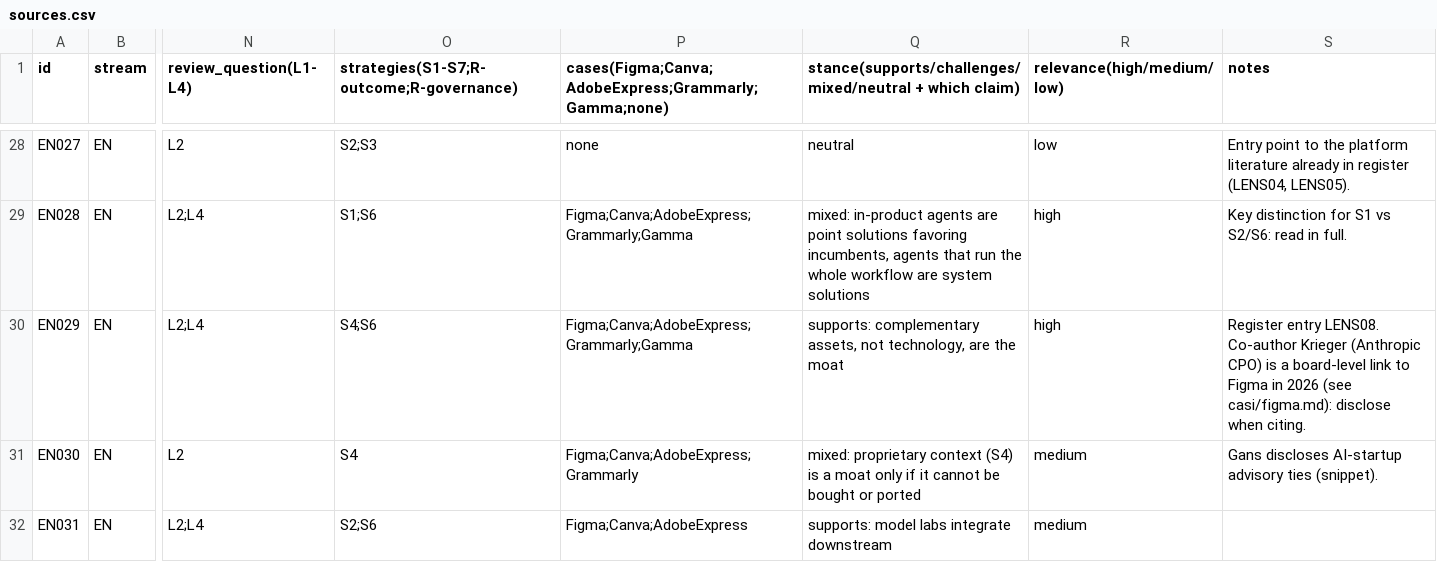
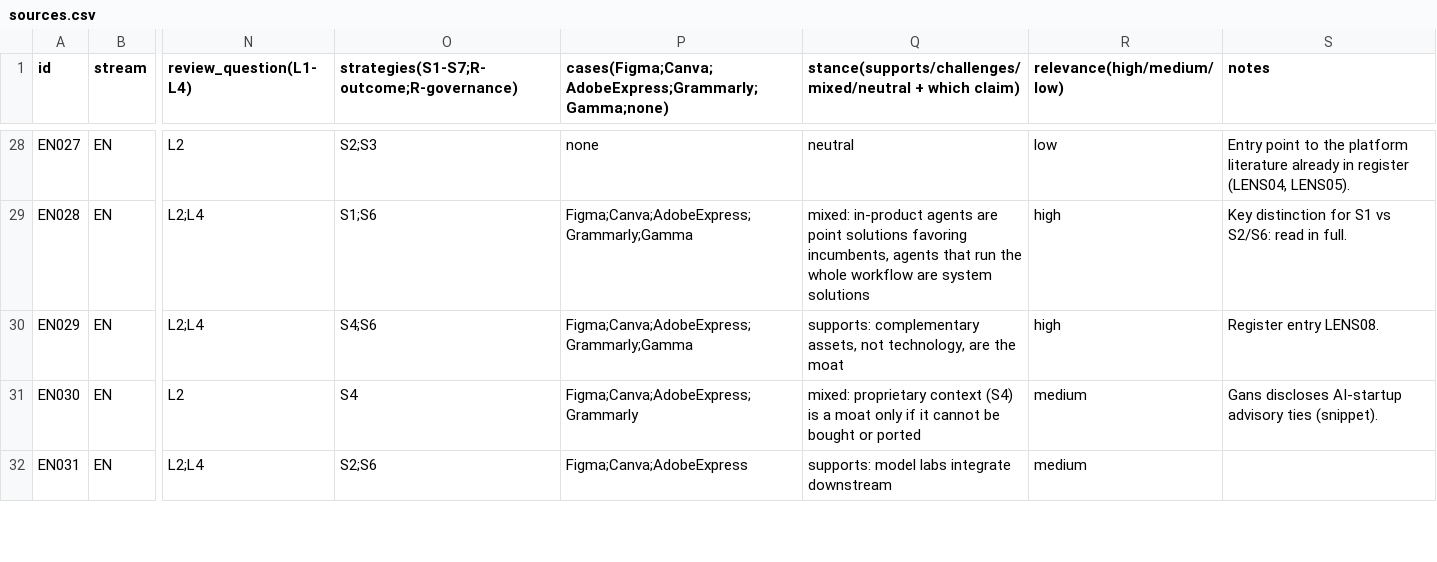
Before and after one commit to mattiacapuzzo2000-spec/Private, a CSV file: lavoro/literature_review/EN/sources.csv, drawn as a sheet; only a part is shown, gaps mark what is left out; the diff names each change by its address in the sheet, - before the commit and + after, or states it on an @@ line.

```diff
--- a/lavoro/literature_review/EN/sources.csv
+++ b/lavoro/literature_review/EN/sources.csv
-S30 (notes): …entry LENS08. Co-author Krieger (Anthropic CPO) is a board-level link to Figma in 2026 (see casi/figma.md): disclose when citing.
+S30 (notes): …entry LENS08.
```
Also changed, not shown: 1 other file.
